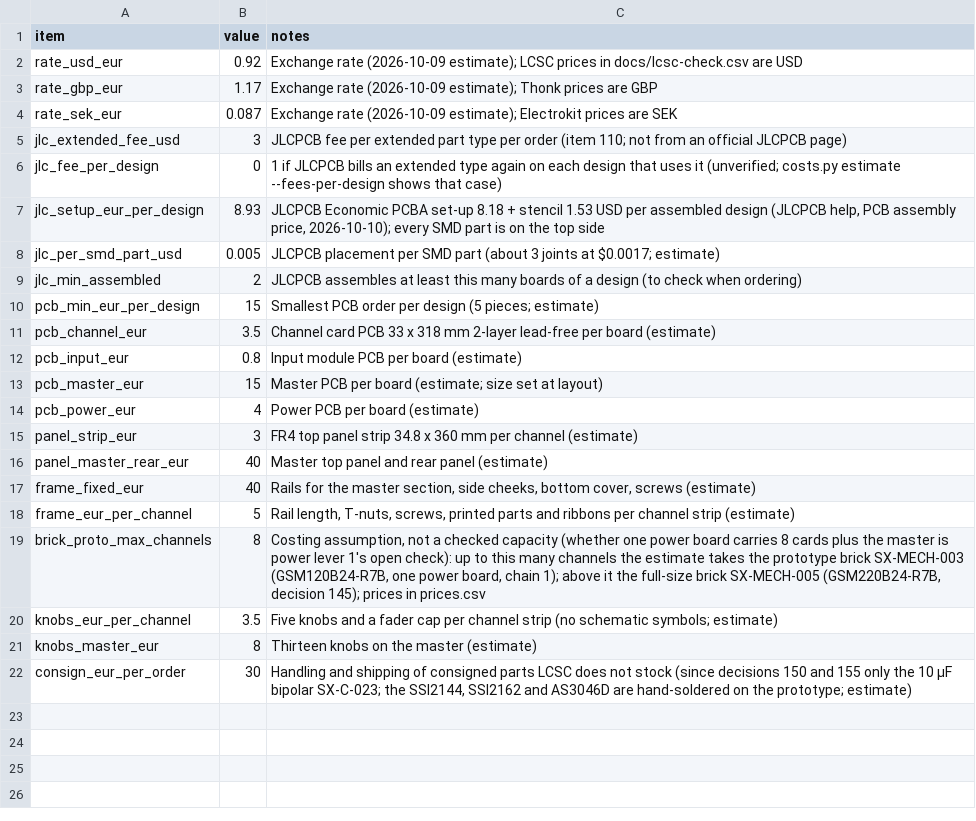
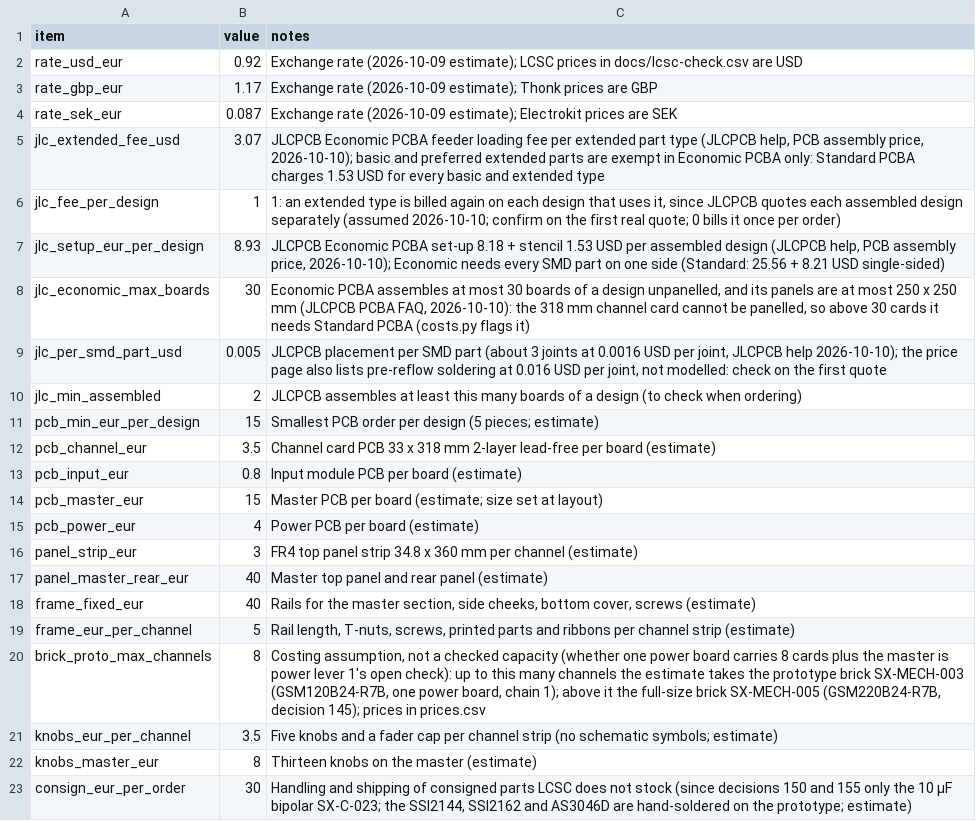
Before and after one commit to plektra/syntsamix, a CSV file: docs/costs/overheads.csv, drawn as a sheet.

```diff
--- a/docs/costs/overheads.csv
+++ b/docs/costs/overheads.csv
@@ -4,6 +4,7 @@ rate_gbp_eur,1.17,Exchange rate (2026-10-09 estimate); Thonk prices are GBP
 rate_sek_eur,0.087,Exchange rate (2026-10-09 estimate); Electrokit prices are SEK
-jlc_extended_fee_usd,3,JLCPCB fee per extended part type per order (item 110; not from an official JLCPCB page)
-jlc_fee_per_design,0,"1 if JLCPCB bills an extended type again on each design that uses it (unverified; costs.py estimate --fees-per-design shows that case)"
-jlc_setup_eur_per_design,8.93,"JLCPCB Economic PCBA set-up 8.18 + stencil 1.53 USD per assembled design (JLCPCB help, PCB assembly price, 2026-10-10); every SMD part is on the top side"
-jlc_per_smd_part_usd,0.005,JLCPCB placement per SMD part (about 3 joints at $0.0017; estimate)
+jlc_extended_fee_usd,3.07,"JLCPCB Economic PCBA feeder loading fee per extended part type (JLCPCB help, PCB assembly price, 2026-10-10); basic and preferred extended parts are exempt in Economic PCBA only: Standard PCBA charges 1.53 USD for every basic and extended type"
+jlc_fee_per_design,1,"1: an extended type is billed again on each design that uses it, since JLCPCB quotes each assembled design separately (assumed 2026-10-10; confirm on the first real quote; 0 bills it once per order)"
+jlc_setup_eur_per_design,8.93,"JLCPCB Economic PCBA set-up 8.18 + stencil 1.53 USD per assembled design (JLCPCB help, PCB assembly price, 2026-10-10); Economic needs every SMD part on one side (Standard: 25.56 + 8.21 USD single-sided)"
+jlc_economic_max_boards,30,"Economic PCBA assembles at most 30 boards of a design unpanelled, and its panels are at most 250 x 250 mm (JLCPCB PCBA FAQ, 2026-10-10): the 318 mm channel card cannot be panelled, so above 30 cards it needs Standard PCBA (costs.py flags it)"
+jlc_per_smd_part_usd,0.005,"JLCPCB placement per SMD part (about 3 joints at 0.0016 USD per joint, JLCPCB help 2026-10-10); the price page also lists pre-reflow soldering at 0.016 USD per joint, not modelled: check on the first quote"
 jlc_min_assembled,2,JLCPCB assembles at least this many boards of a design (to check when ordering)
```
Also changed, not shown: 4 other files.
